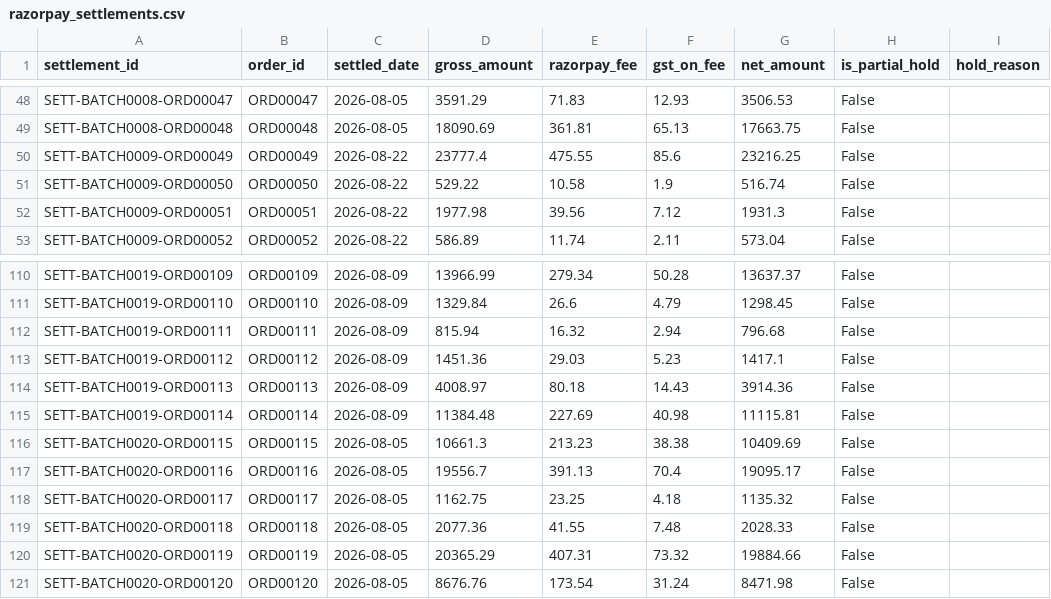
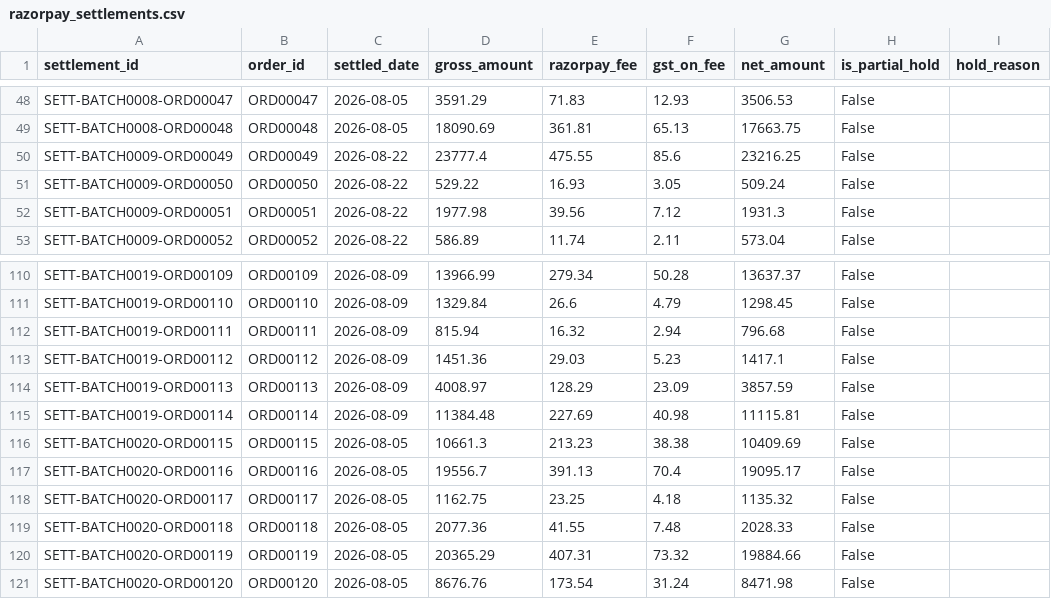
Before and after one commit to deepakm0003/SettleTrace-Razorpay-Reconciliation-Engine, a CSV file: backend/data/razorpay_settlements.csv, drawn as a sheet; only a part is shown, gaps mark what is left out.

```diff
--- a/backend/data/razorpay_settlements.csv
+++ b/backend/data/razorpay_settlements.csv
@@ -50,3 +50,3 @@ SETT-BATCH0008-ORD00048,ORD00048,2026-08-05,18090.69,361.81,65.13,17663.75,False
 SETT-BATCH0009-ORD00049,ORD00049,2026-08-22,23777.4,475.55,85.6,23216.25,False,
-SETT-BATCH0009-ORD00050,ORD00050,2026-08-22,529.22,10.58,1.9,516.74,False,
+SETT-BATCH0009-ORD00050,ORD00050,2026-08-22,529.22,16.93,3.05,509.24,False,
 SETT-BATCH0009-ORD00051,ORD00051,2026-08-22,1977.98,39.56,7.12,1931.3,False,
@@ -113,3 +113,3 @@ SETT-BATCH0019-ORD00111,ORD00111,2026-08-09,815.94,16.32,2.94,796.68,False,
 SETT-BATCH0019-ORD00112,ORD00112,2026-08-09,1451.36,29.03,5.23,1417.1,False,
-SETT-BATCH0019-ORD00113,ORD00113,2026-08-09,4008.97,80.18,14.43,3914.36,False,
+SETT-BATCH0019-ORD00113,ORD00113,2026-08-09,4008.97,128.29,23.09,3857.59,False,
 SETT-BATCH0019-ORD00114,ORD00114,2026-08-09,11384.48,227.69,40.98,11115.81,False,
```
Also changed, not shown: backend/data/bank_statement.csv, backend/data/gl_export.csv, 9 other files.
